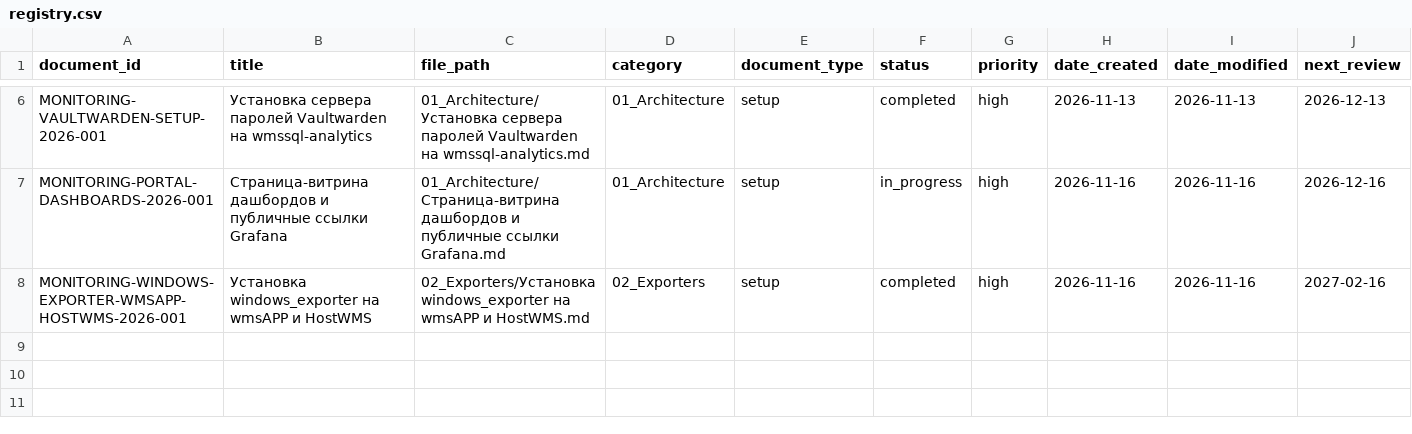
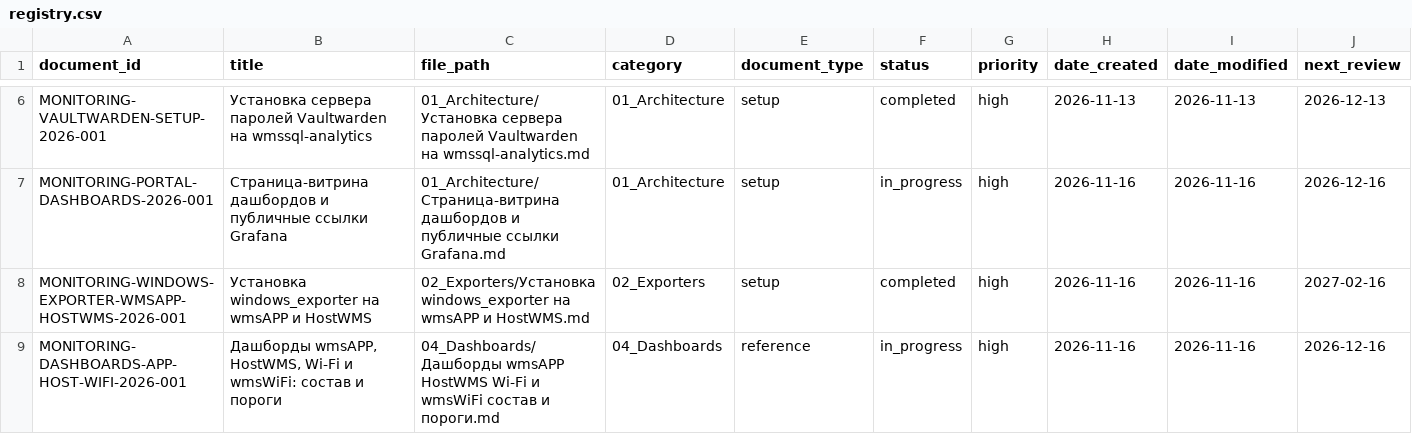
Before and after one commit to cladkyimaffin-hue/meridian, a CSV file: Monitoring/00_Meta/registry.csv, drawn as a sheet; only a part is shown, gaps mark what is left out; rows hold the shown columns only; the diff names each change by its address in the sheet, - before the commit and + after, or states it on an @@ line.

Commit message:
docs(monitoring): дашборды wmsAPP, HostWMS, Wi-Fi и wmsWiFi
Источник: экспорт чата «Макет страницы-витрины аналитики» (2026-11-15, 2026-11-16).
Добавлен MONITORING-DASHBOARDS-APP-HOST-WIFI-2026-001, строка в registry.csv,
INDEX.md и CHANGELOG.md. Секреты, токены публичных ссылок и имена учётных
записей не включены.

```diff
--- a/Monitoring/00_Meta/registry.csv
+++ b/Monitoring/00_Meta/registry.csv
+row 9: MONITORING-DASHBOARDS-APP-HOST-WIFI-2026-001 | Дашборды wmsAPP, HostWMS, Wi-Fi и wmsWiFi: состав и пороги | 04_Dashboards/Дашборды wmsAPP HostWMS Wi-Fi и wmsWiFi состав и пороги.md | 04_Dashboards | reference | in_progress | high | 2026-11-16 | 2026-11-16 | 2026-12-16
```
Also changed, not shown: 3 other files.
